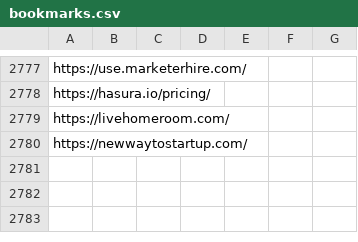
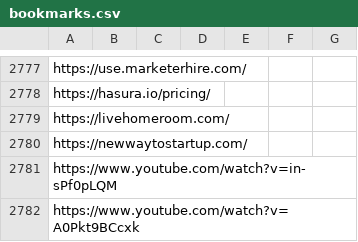
Before and after one commit to Vandivier/site-materials, a CSV file: bookmarks.csv, drawn as a sheet; only a part is shown, gaps mark what is left out; the diff names each change by its address in the sheet, - before the commit and + after, or states it on an @@ line.

```diff
--- a/bookmarks.csv
+++ b/bookmarks.csv
+row 2781: https://www.youtube.com/watch?v=in-sPf0pLQM
+row 2782: https://www.youtube.com/watch?v=A0Pkt9BCcxk
```
